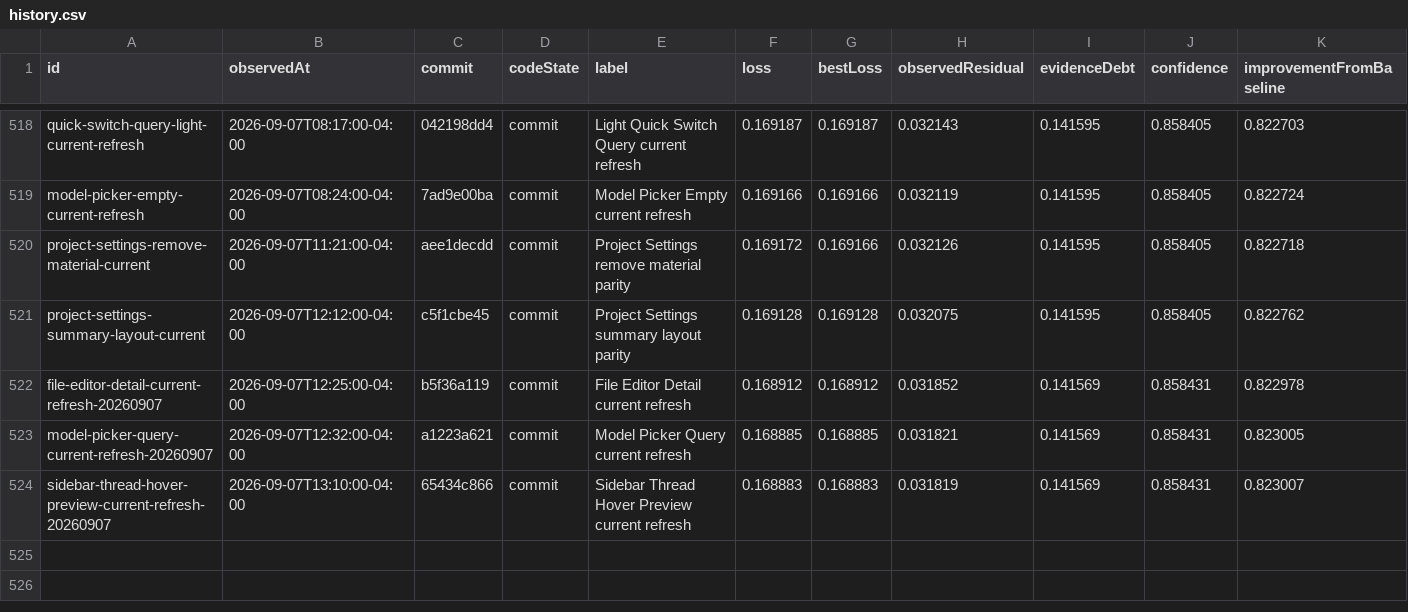
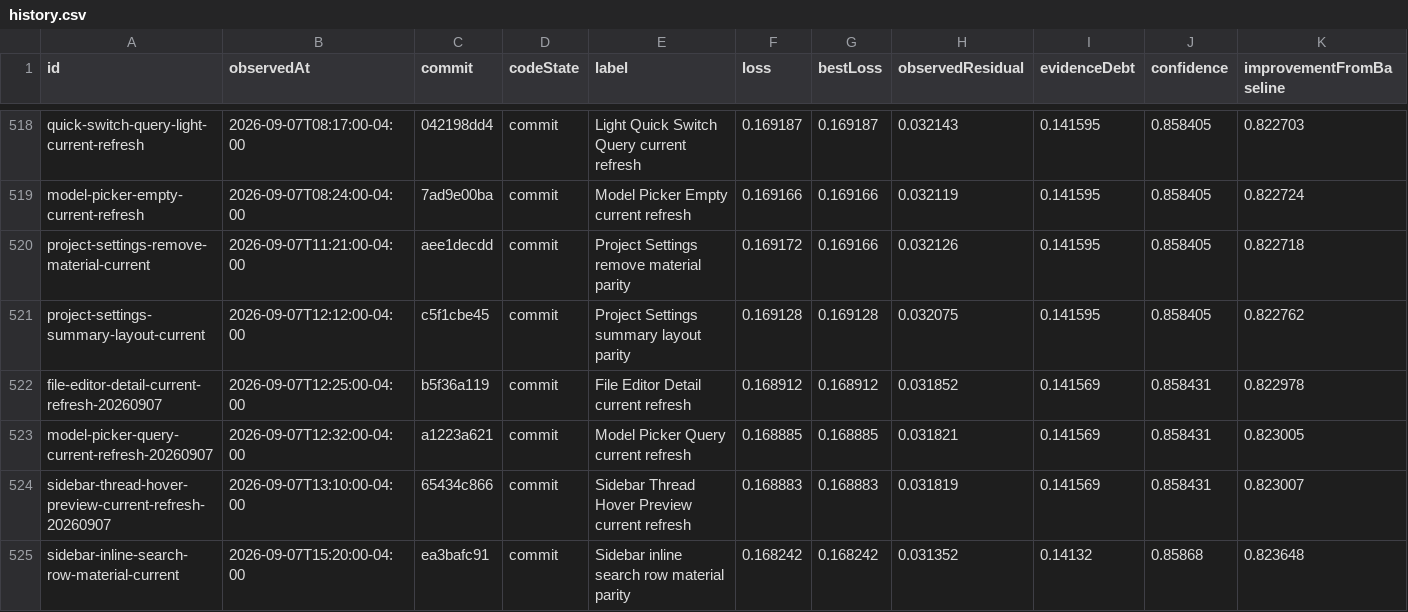
Before and after one commit to Huxpro/t3code-lynxtron, a CSV file: apps/lynxtron/reports/fidelity-loss/history.csv, drawn as a sheet; only a part is shown, gaps mark what is left out.

Commit message:
docs(lynxtron): record sidebar search parity

```diff
--- a/apps/lynxtron/reports/fidelity-loss/history.csv
+++ b/apps/lynxtron/reports/fidelity-loss/history.csv
@@ -524 +524,2 @@ model-picker-query-current-refresh-20260907,2026-09-07T12:32:00-04:00,a1223a621,
 sidebar-thread-hover-preview-current-refresh-20260907,2026-09-07T13:10:00-04:00,65434c866,commit,Sidebar Thread Hover Preview current refresh,0.168883,0.168883,0.031819,0.141569,0.858431,0.823007
+sidebar-inline-search-row-material-current,2026-09-07T15:20:00-04:00,ea3bafc91,commit,Sidebar inline search row material parity,0.168242,0.168242,0.031352,0.14132,0.85868,0.823648
```
Also changed, not shown: 5 other files.
